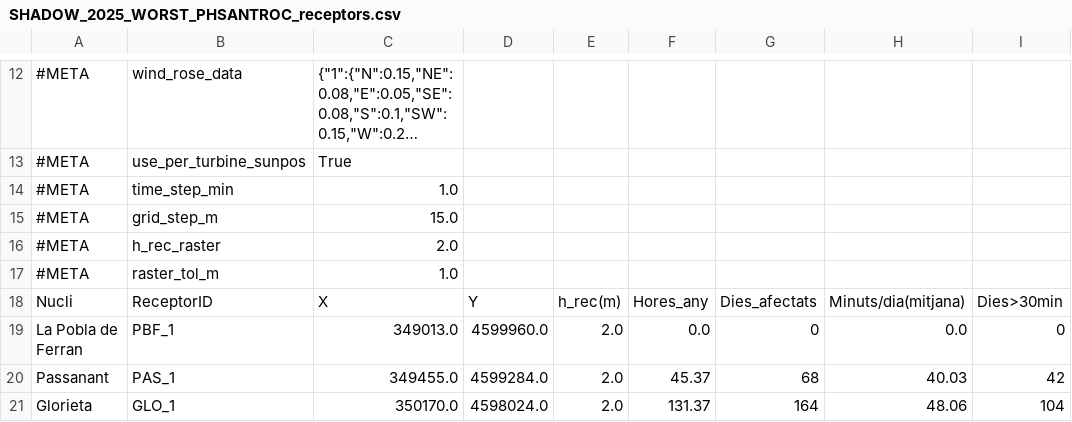
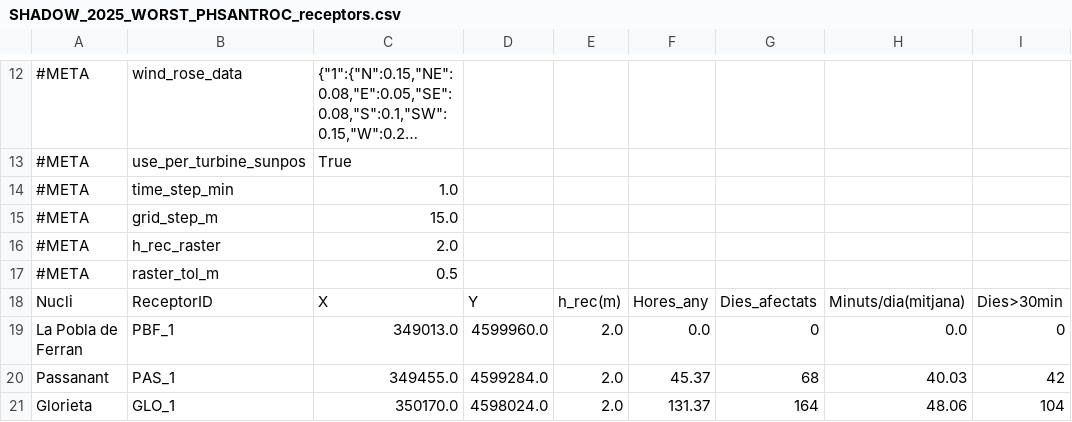
Before and after one commit to leotiger/shadow-flicker-assessment, a CSV file: assess/ph-sant-roc/SHADOW_2025_WORST_PHSANTROC_receptors.csv, drawn as a sheet; only a part is shown, gaps mark what is left out; long unchanged cells end in …; the diff names each change by its address in the sheet, - before the commit and + after, or states it on an @@ line.

Commit message:
SHADOW FLICKER ASSESSEMENT FOR PH SANT ROC v1.0

```diff
--- a/assess/ph-sant-roc/SHADOW_2025_WORST_PHSANTROC_receptors.csv
+++ b/assess/ph-sant-roc/SHADOW_2025_WORST_PHSANTROC_receptors.csv
-C17: 1.0
+C17: 0.5
```
Also changed, not shown: 4 other files.
